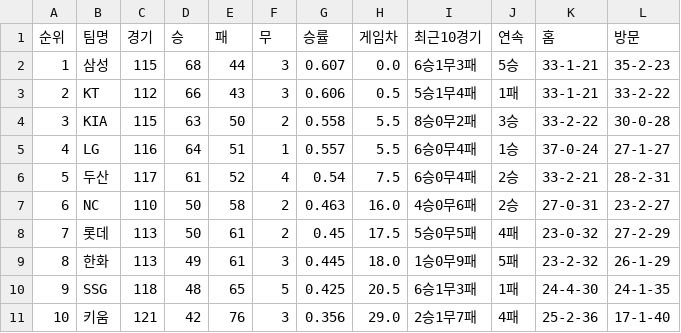
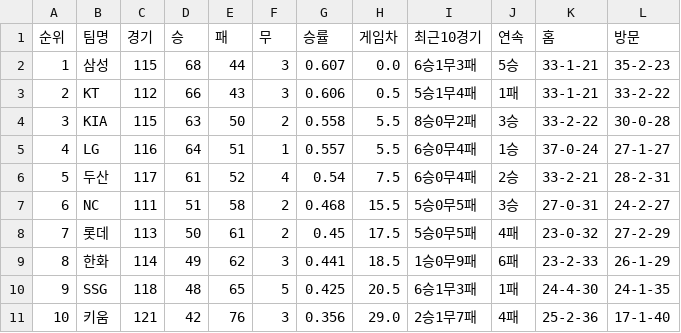
Before and after one commit to kwakws0225-ai/kbo-rank, a CSV file: data/kbo_team_rank_20260830.csv, drawn as a sheet.

```diff
--- a/data/kbo_team_rank_20260830.csv
+++ b/data/kbo_team_rank_20260830.csv
@@ -6,5 +6,5 @@
 5,두산,117,61,52,4,0.54,7.5,6승0무4패,2승,33-2-21,28-2-31
-6,NC,110,50,58,2,0.463,16.0,4승0무6패,2승,27-0-31,23-2-27
+6,NC,111,51,58,2,0.468,15.5,5승0무5패,3승,27-0-31,24-2-27
 7,롯데,113,50,61,2,0.45,17.5,5승0무5패,4패,23-0-32,27-2-29
-8,한화,113,49,61,3,0.445,18.0,1승0무9패,5패,23-2-32,26-1-29
+8,한화,114,49,62,3,0.441,18.5,1승0무9패,6패,23-2-33,26-1-29
 9,SSG,118,48,65,5,0.425,20.5,6승1무3패,1패,24-4-30,24-1-35
```
Also changed, not shown: 3 other files.
